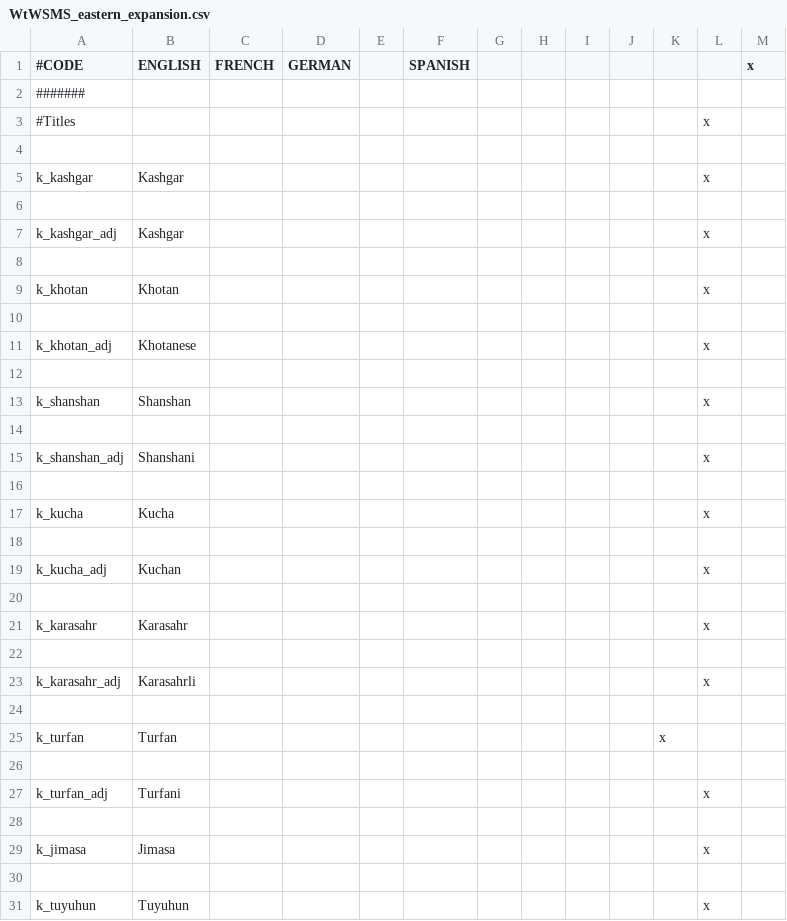
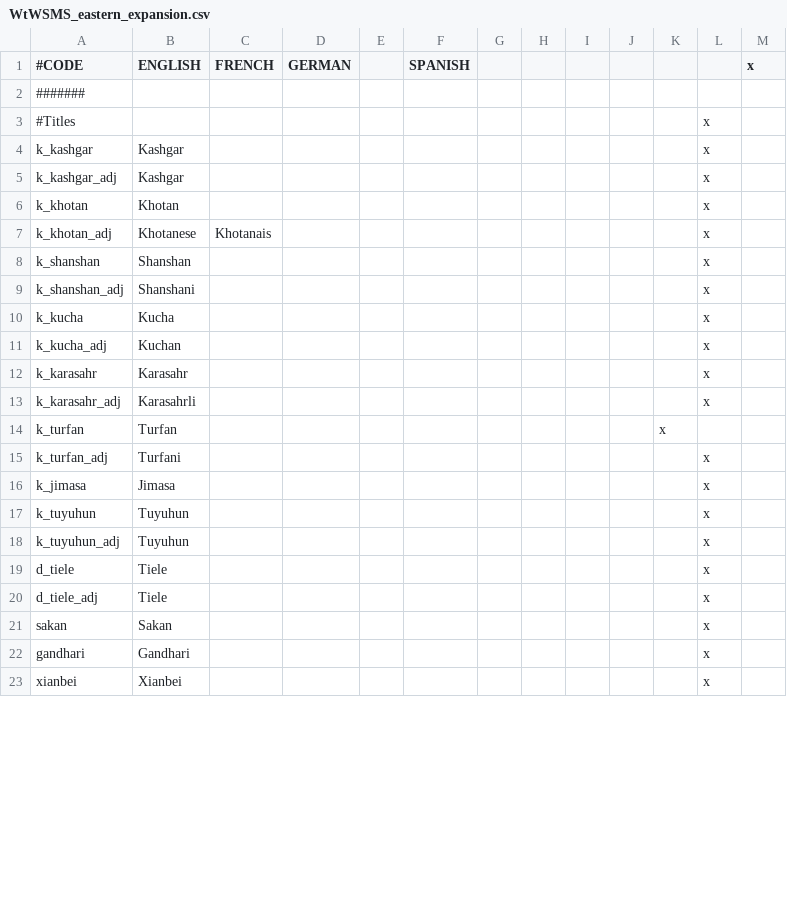
Before and after one commit to loup99/WtWSMS, a CSV file: WTWSMS/localisation/WtWSMS_eastern_expansion.csv, drawn as a sheet; only a part is shown; the shorter side is filled out with more unchanged rows; the diff covers the shown part only.

Commit message:
Formatting and French localisation #87
Fixed the format and added a more complete localisation for this file

```diff
--- a/WTWSMS/localisation/WtWSMS_eastern_expansion.csv
+++ b/WTWSMS/localisation/WtWSMS_eastern_expansion.csv
@@ -4 +3,0 @@
-
@@ -6 +4,0 @@ k_kashgar;Kashgar;;;;;;;;;;x
-
@@ -8 +5,0 @@ k_kashgar_adj;Kashgar;;;;;;;;;;x
-
@@ -10,3 +7 @@ k_khotan;Khotan;;;;;;;;;;x
-
-k_khotan_adj;Khotanese;;;;;;;;;;x
-
+k_khotan_adj;Khotanese;Khotanais;;;;;;;;;x;
@@ -14 +8,0 @@ k_shanshan;Shanshan;;;;;;;;;;x
-
@@ -16 +9,0 @@ k_shanshan_adj;Shanshani;;;;;;;;;;x
-
@@ -18 +10,0 @@ k_kucha;Kucha;;;;;;;;;;x
-
@@ -20 +11,0 @@ k_kucha_adj;Kuchan;;;;;;;;;;x
-
@@ -22 +12,0 @@ k_karasahr;Karasahr;;;;;;;;;;x
-
@@ -24 +13,0 @@ k_karasahr_adj;Karasahrli;;;;;;;;;;x
-
@@ -26 +14,0 @@ k_turfan;Turfan;;;;;;;;;x
-
@@ -28 +15,0 @@ k_turfan_adj;Turfani;;;;;;;;;;x
-
@@ -30 +16,0 @@ k_jimasa;Jimasa;;;;;;;;;;x
-
```
Also changed, not shown: 73 removed rows and 23 edited cells elsewhere in this file.
